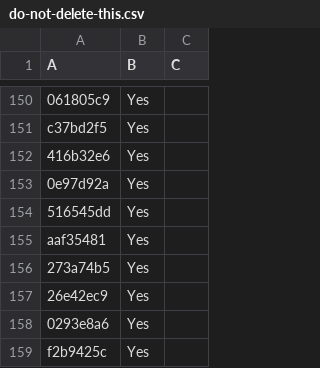
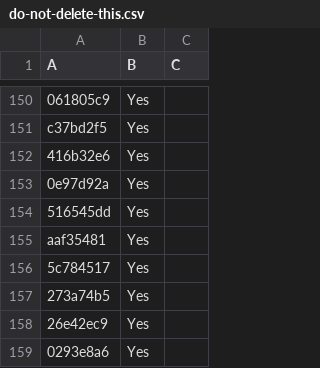
Before and after one commit to LightspeedBalls/data, a CSV file: do-not-delete-this.csv, drawn as a sheet; only a part is shown, gaps mark what is left out; the shorter side is filled out with more unchanged rows; the diff names each change by its address in the sheet, - before the commit and + after, or states it on an @@ line.

Commit message:
Update

```diff
--- a/do-not-delete-this.csv
+++ b/do-not-delete-this.csv
+row 156: 5c784517 | Yes
```
